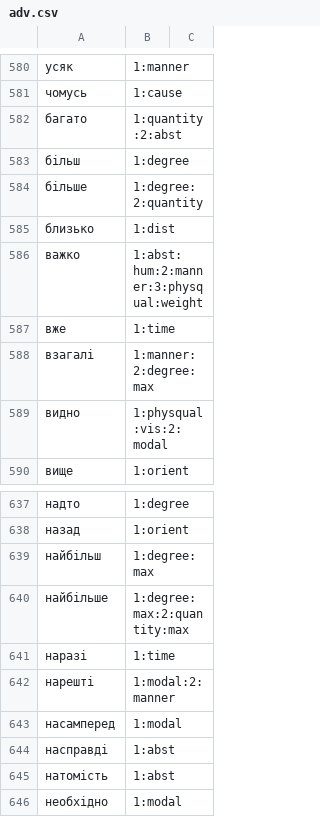
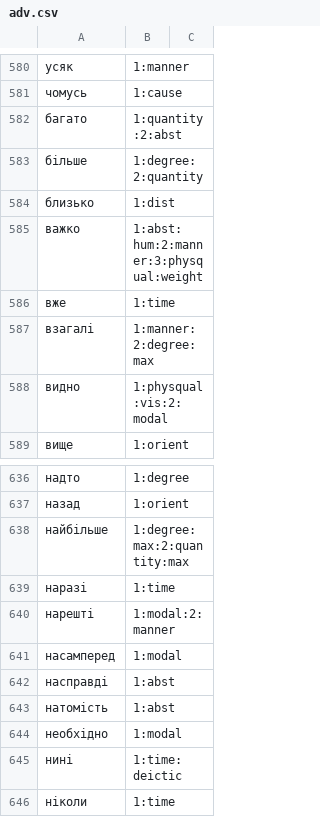
Before and after one commit to brown-uk/dict_uk, a CSV file: data/sem/adv.csv, drawn as a sheet; only a part is shown, gaps mark what is left out; the shorter side is filled out with more unchanged rows; the diff names each change by its address in the sheet, - before the commit and + after, or states it on an @@ line.

```diff
--- a/data/sem/adv.csv
+++ b/data/sem/adv.csv
-row 583: більш | 1:degree
-row 639: найбільш | 1:degree:max
```
Also changed, not shown: data/sem/adj.csv, data/sem/numr.csv, 2 other files.
